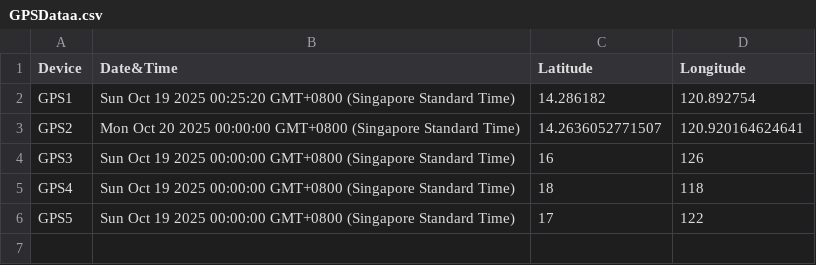
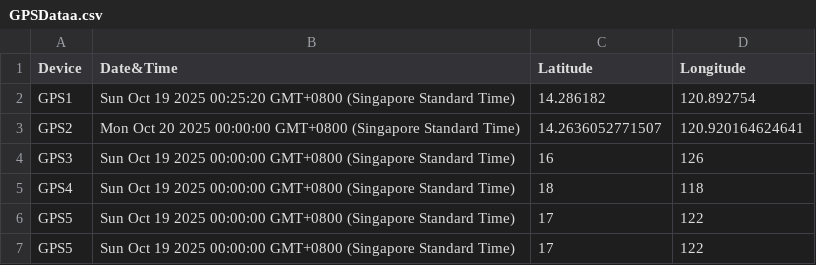
Before and after one commit to johnK014/gpsdata, a CSV file: GPSDataa.csv, drawn as a sheet; the diff names each change by its address in the sheet, - before the commit and + after, or states it on an @@ line.

Commit message:
Update CSV from Google Sheets

```diff
--- a/GPSDataa.csv
+++ b/GPSDataa.csv
+row 7: GPS5 | Sun Oct 19 2025 00:00:00 GMT+0800 (Singapore Standard Time) | 17 | 122
```
